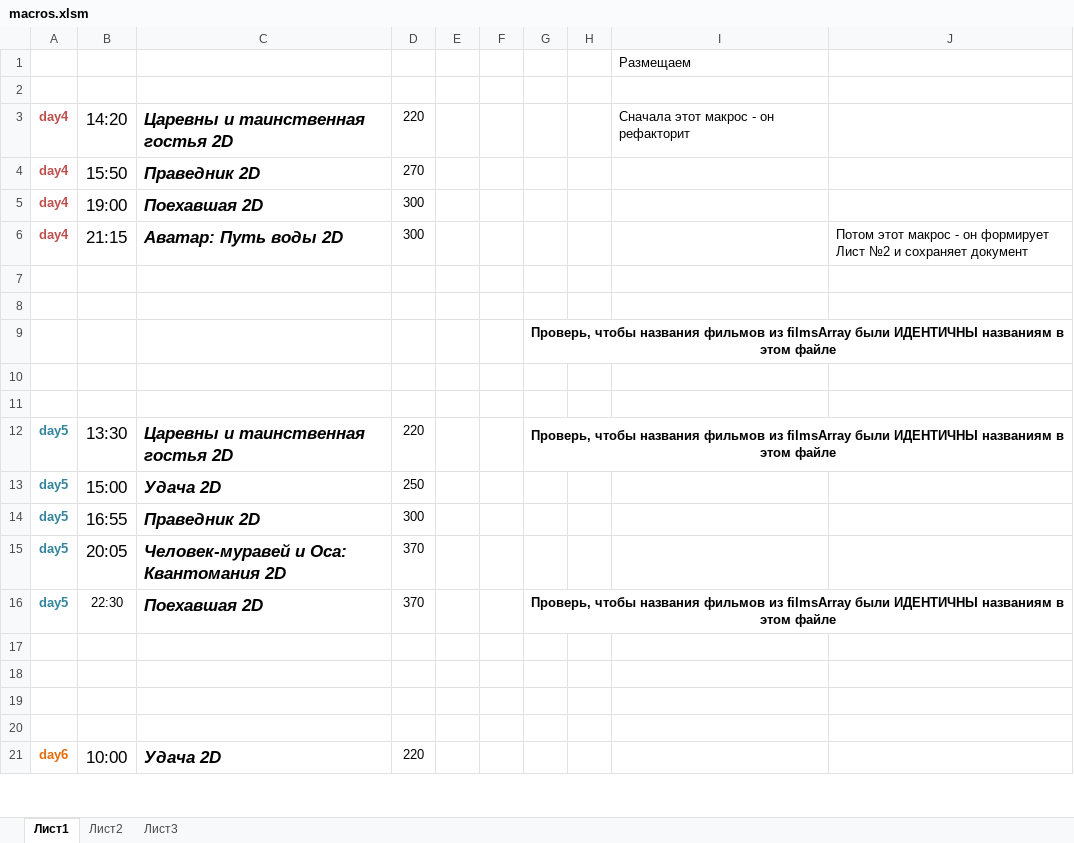
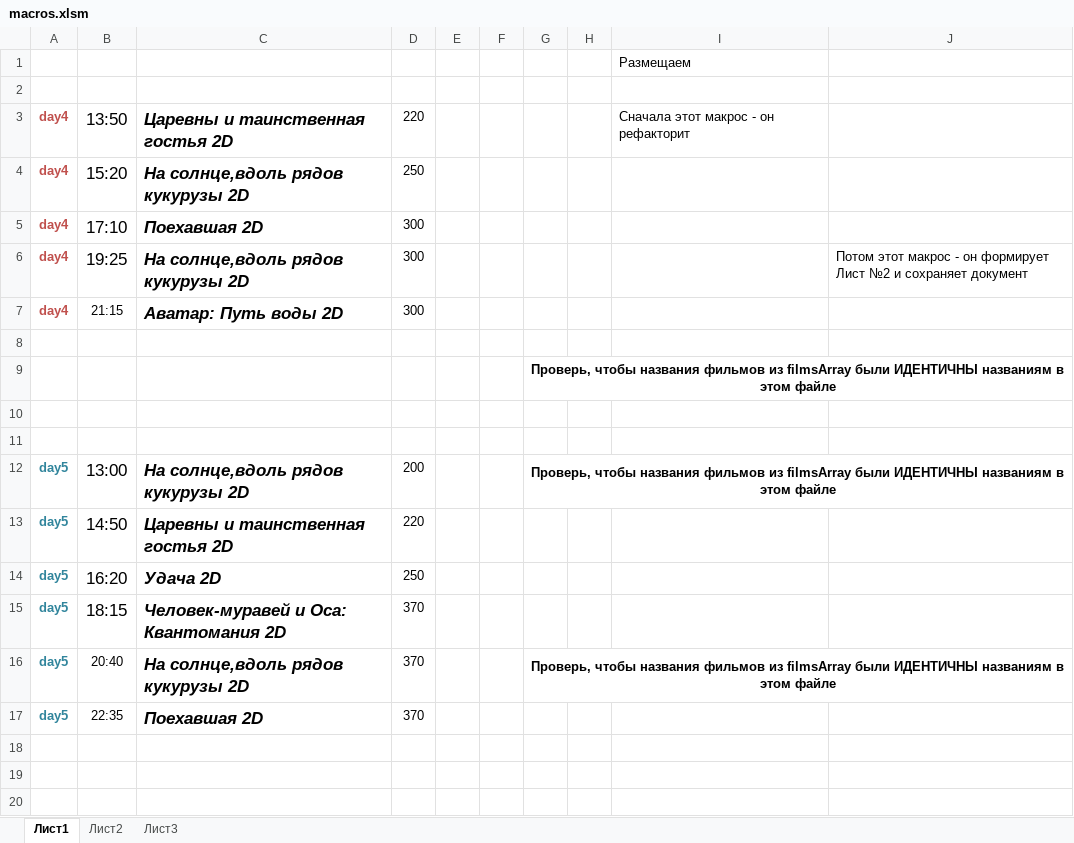
Before and after one commit to eg-bond/ReactSovremennic, an Excel workbook: ExternalScripts/Excel/macros.xlsm, sheet Лист1, drawn as a sheet; only a part is shown; the shorter side is filled out with more unchanged rows; values as stored, in another font and other column widths than the file's, no borders; charts and pictures not drawn; removed rows and columns are numbered as before the commit, all else as after; the diff covers the shown part only; the diff names each change by its address in the sheet, - before the commit and + after, or states it on an @@ line.

```diff
--- a/ExternalScripts/Excel/macros.xlsm (sheet Лист1)
+++ b/ExternalScripts/Excel/macros.xlsm (sheet Лист1)
-B3: 14:20
+B3: 13:50
-B4: 15:50
+B4: 15:20
-C4: Праведник 2D
+C4: На солнце,вдоль рядов кукурузы 2D
-D4: 270
+D4: 250
-B5: 19:00
+B5: 17:10
+row 6: day4 | 19:25 | На солнце,вдоль рядов кукурузы 2D | 300 |  |  |  |  |  | Потом этот макрос - он формирует Лист №2 и сохраняет документ
@@ B7 text size: smaller @@
-J7: Потом этот макрос - он формирует Лист №2 и сохраняет документ
+J7: (empty)
-row 7: (empty)
+row 12: day5 | 13:00 | На солнце,вдоль рядов кукурузы 2D | 200 |  |  | Проверь, чтобы названия фильмов из filmsArray были ИДЕНТИЧНЫ названиям в этом файле
-B13: 13:30
+B13: 14:50
-G13: Проверь, чтобы названия фильмов из filmsArray были ИДЕНТИЧНЫ названиям в этом файле
+G13: (empty)
-G12:J12 merged
-B14: 15:00
+B14: 16:20
-row 14: day5 | 16:55 | Праведник 2D | 300
-B15: 20:05
+B15: 18:15
+row 16: day5 | 20:40 | На солнце,вдоль рядов кукурузы 2D | 370 |  |  | Проверь, чтобы названия фильмов из filmsArray были ИДЕНТИЧНЫ названиям в этом файле
-B17: 22:30
+B17: 22:35
-G17: Проверь, чтобы названия фильмов из filmsArray были ИДЕНТИЧНЫ названиям в этом файле
+G17: (empty)
-G16:J16 merged
-row 17: (empty)
```
Also changed, not shown: 1 added row, 1 removed row, 14 edited cells and cell formats elsewhere in this sheet, sheet Лист2, 4 other files.
